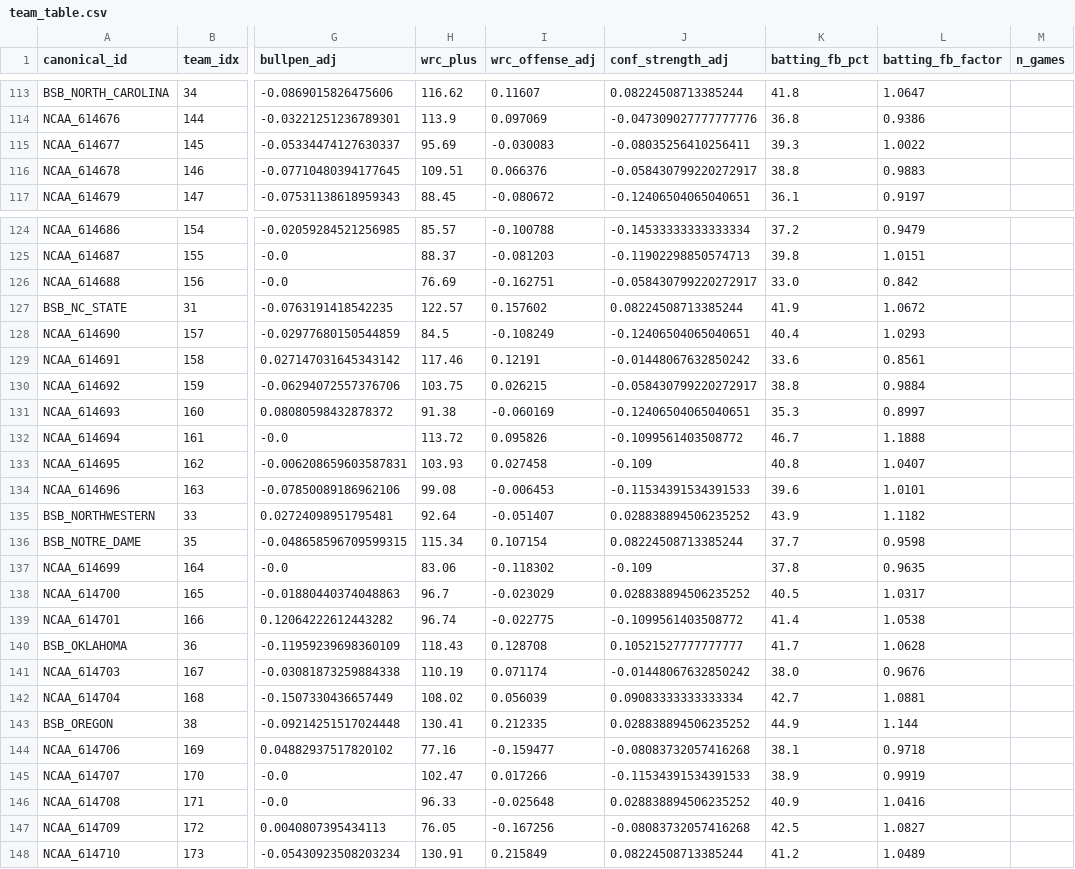
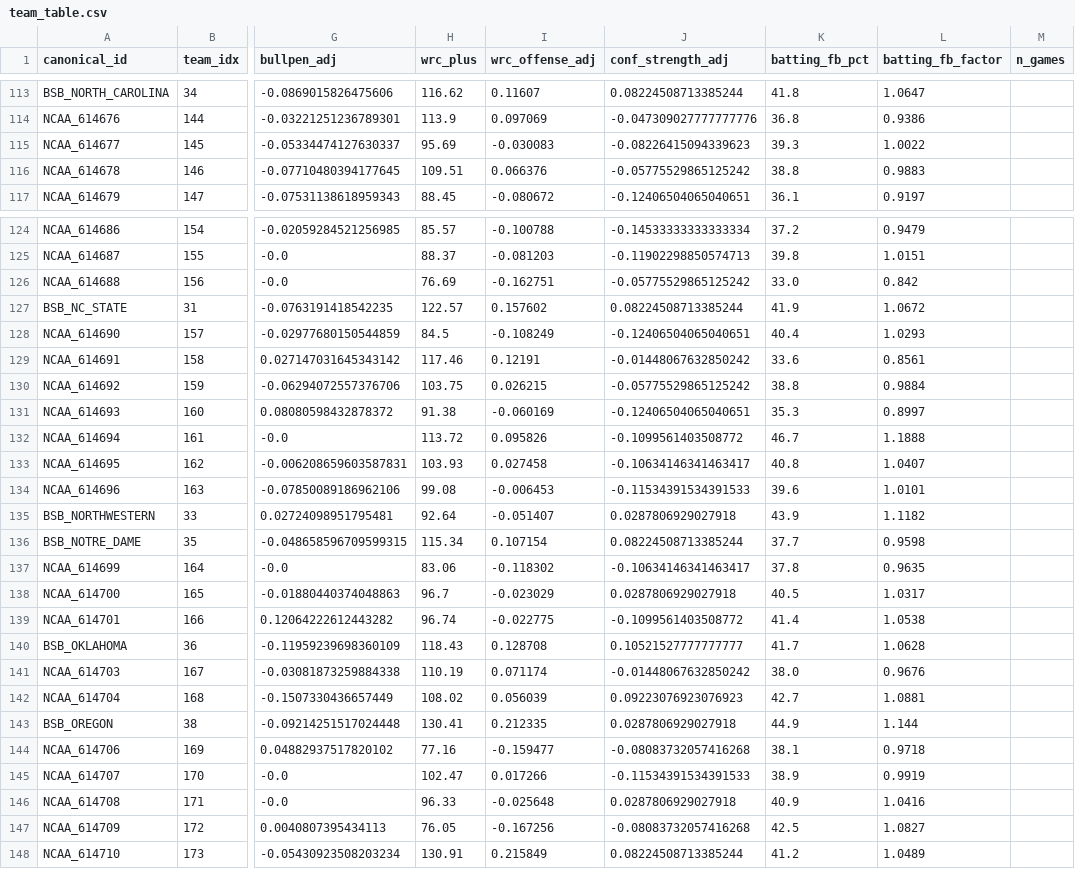
Before and after one commit to littletone13/ncaa_baseball, a CSV file: data/processed/team_table.csv, drawn as a sheet; only a part is shown, gaps mark what is left out; the diff covers the shown part only; the diff names each change by its address in the sheet, - before the commit and + after, or states it on an @@ line.

```diff
--- a/data/processed/team_table.csv
+++ b/data/processed/team_table.csv
-J115 (conf_strength_adj): -0.08035256410256411
+J115 (conf_strength_adj): -0.08226415094339623
-J116 (conf_strength_adj): -0.058430799220272917
+J116 (conf_strength_adj): -0.05775529865125242
-J126 (conf_strength_adj): -0.058430799220272917
+J126 (conf_strength_adj): -0.05775529865125242
-J130 (conf_strength_adj): -0.058430799220272917
+J130 (conf_strength_adj): -0.05775529865125242
-J133 (conf_strength_adj): -0.109
+J133 (conf_strength_adj): -0.10634146341463417
-J135 (conf_strength_adj): 0.028838894506235252
+J135 (conf_strength_adj): 0.0287806929027918
-J137 (conf_strength_adj): -0.109
+J137 (conf_strength_adj): -0.10634146341463417
-J138 (conf_strength_adj): 0.028838894506235252
+J138 (conf_strength_adj): 0.0287806929027918
-J142 (conf_strength_adj): 0.09083333333333334
+J142 (conf_strength_adj): 0.09223076923076923
-J143 (conf_strength_adj): 0.028838894506235252
+J143 (conf_strength_adj): 0.0287806929027918
-J146 (conf_strength_adj): 0.028838894506235252
+J146 (conf_strength_adj): 0.0287806929027918
```
Also changed, not shown: 57 edited cells elsewhere in this file, data/processed/pitcher_table.csv, data/processed/run_event_pitcher_index.csv, 5 other files.
